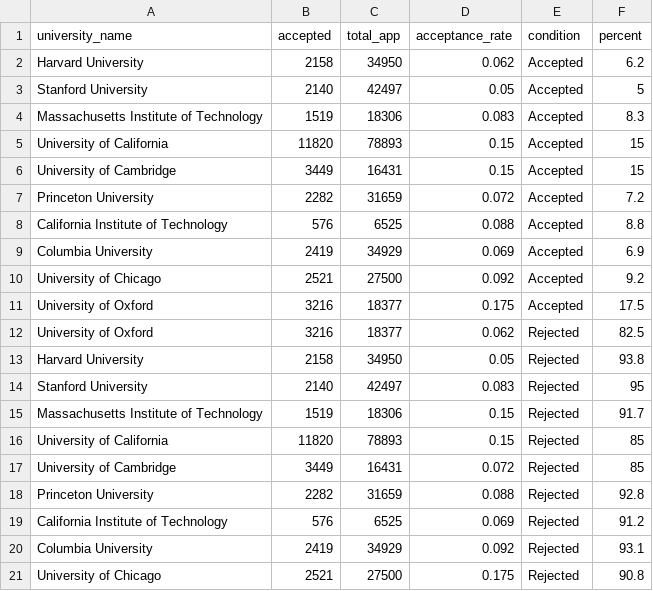
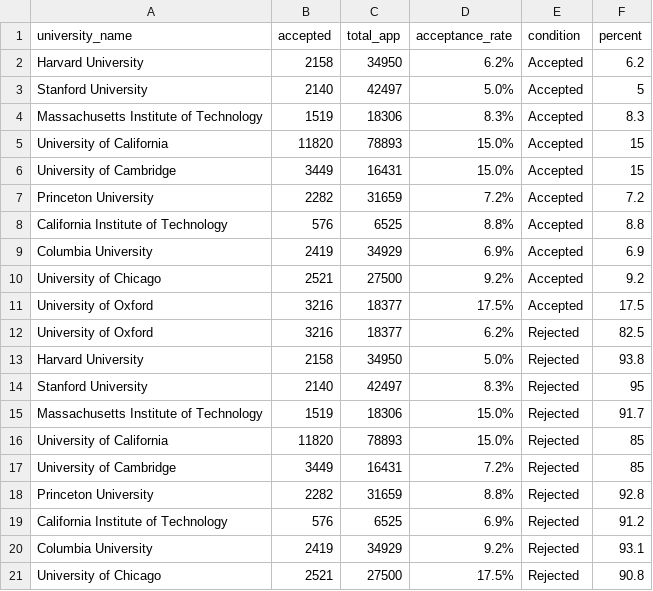
Before and after one commit to Thuylinh811/FIT3179, a CSV file: Acceptance rate 2015.csv, drawn as a sheet.

Commit message:
Add files via upload

```diff
--- a/Acceptance rate 2015.csv
+++ b/Acceptance rate 2015.csv
@@ -1,21 +1,21 @@
 university_name,accepted,total_app,acceptance_rate,condition,percent
-Harvard University,2158,34950,0.062,Accepted,6.2
-Stanford University,2140,42497,0.05,Accepted,5
-Massachusetts Institute of Technology,1519,18306,0.083,Accepted,8.3
-University of California,11820,78893,0.15,Accepted,15
-University of Cambridge,3449,16431,0.15,Accepted,15
-Princeton University,2282,31659,0.072,Accepted,7.2
-California Institute of Technology,576,6525,0.088,Accepted,8.8
-Columbia University,2419,34929,0.069,Accepted,6.9
-University of Chicago,2521,27500,0.092,Accepted,9.2
-University of Oxford,3216,18377,0.175,Accepted,17.5
-University of Oxford,3216,18377,0.062,Rejected,82.5
-Harvard University,2158,34950,0.05,Rejected,93.8
-Stanford University,2140,42497,0.083,Rejected,95
-Massachusetts Institute of Technology,1519,18306,0.15,Rejected,91.7
-University of California,11820,78893,0.15,Rejected,85
-University of Cambridge,3449,16431,0.072,Rejected,85
-Princeton University,2282,31659,0.088,Rejected,92.8
-California Institute of Technology,576,6525,0.069,Rejected,91.2
-Columbia University,2419,34929,0.092,Rejected,93.1
-University of Chicago,2521,27500,0.175,Rejected,90.8
+Harvard University,2158,34950,6.2%,Accepted,6.2
+Stanford University,2140,42497,5.0%,Accepted,5
+Massachusetts Institute of Technology,1519,18306,8.3%,Accepted,8.3
+University of California,11820,78893,15.0%,Accepted,15
+University of Cambridge,3449,16431,15.0%,Accepted,15
+Princeton University,2282,31659,7.2%,Accepted,7.2
+California Institute of Technology,576,6525,8.8%,Accepted,8.8
+Columbia University,2419,34929,6.9%,Accepted,6.9
+University of Chicago,2521,27500,9.2%,Accepted,9.2
+University of Oxford,3216,18377,17.5%,Accepted,17.5
+University of Oxford,3216,18377,6.2%,Rejected,82.5
+Harvard University,2158,34950,5.0%,Rejected,93.8
+Stanford University,2140,42497,8.3%,Rejected,95
+Massachusetts Institute of Technology,1519,18306,15.0%,Rejected,91.7
+University of California,11820,78893,15.0%,Rejected,85
+University of Cambridge,3449,16431,7.2%,Rejected,85
+Princeton University,2282,31659,8.8%,Rejected,92.8
+California Institute of Technology,576,6525,6.9%,Rejected,91.2
+Columbia University,2419,34929,9.2%,Rejected,93.1
+University of Chicago,2521,27500,17.5%,Rejected,90.8
```
